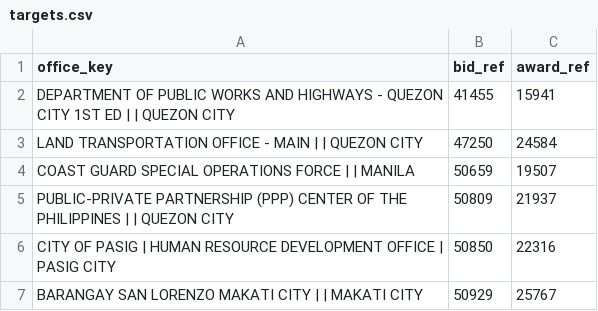
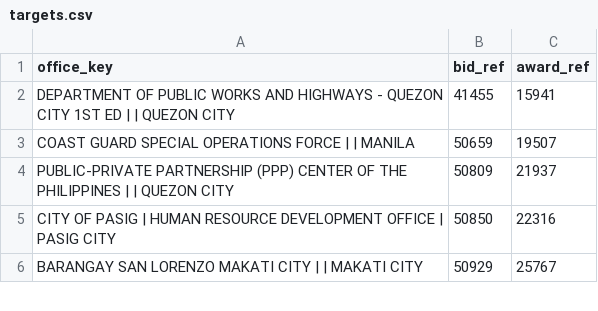
Before and after one commit to ethankbe/ProcurementGIS, a CSV file: 02_addresses/targets.csv, drawn as a sheet; only a part is shown.

```diff
--- a/02_addresses/targets.csv
+++ b/02_addresses/targets.csv
@@ -2,3 +2,2 @@ office_key,bid_ref,award_ref
 DEPARTMENT OF PUBLIC WORKS AND HIGHWAYS - QUEZON CITY 1ST ED |  | QUEZON CITY,41455,15941
-LAND TRANSPORTATION OFFICE - MAIN |  | QUEZON CITY,47250,24584
 COAST GUARD  SPECIAL OPERATIONS FORCE |  | MANILA,50659,19507
```
Also changed, not shown: 02_addresses/addresses_clean.csv, 02_addresses/addresses_raw.csv, 4 other files.
